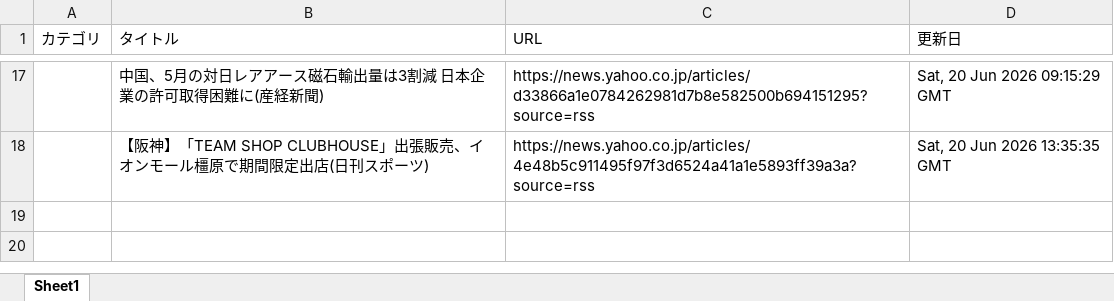
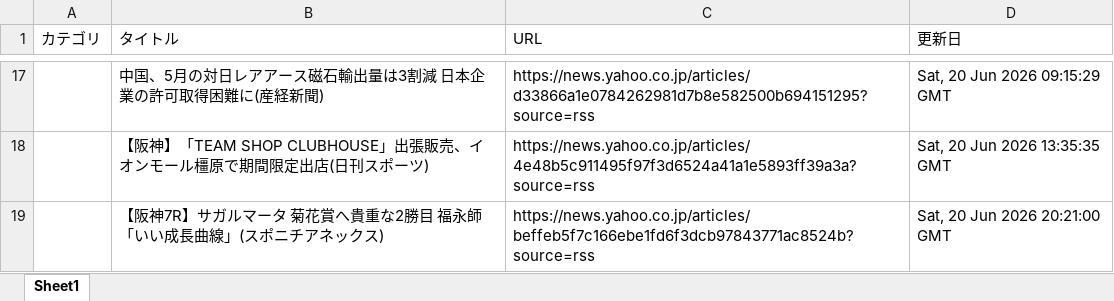
Before and after one commit to kouzen1114/news-bot, an Excel workbook: newsDB.xlsx, sheet Sheet1, drawn as a sheet; only a part is shown, gaps mark what is left out; values as stored, in another font and other column widths than the file's, no borders; the diff names each change by its address in the sheet, - before the commit and + after, or states it on an @@ line.

```diff
--- a/newsDB.xlsx (sheet Sheet1)
+++ b/newsDB.xlsx (sheet Sheet1)
+row 19:  | 【阪神7R】サガルマータ 菊花賞へ貴重な2勝目 福永師「いい成長曲線」(スポニチアネックス) | https://news.yahoo.co.jp/articles/beffeb5f7c166ebe1fd6f3dcb97843771ac8524b?source=rss | Sat, 20 Jun 2026 20:21:00 GMT
```
